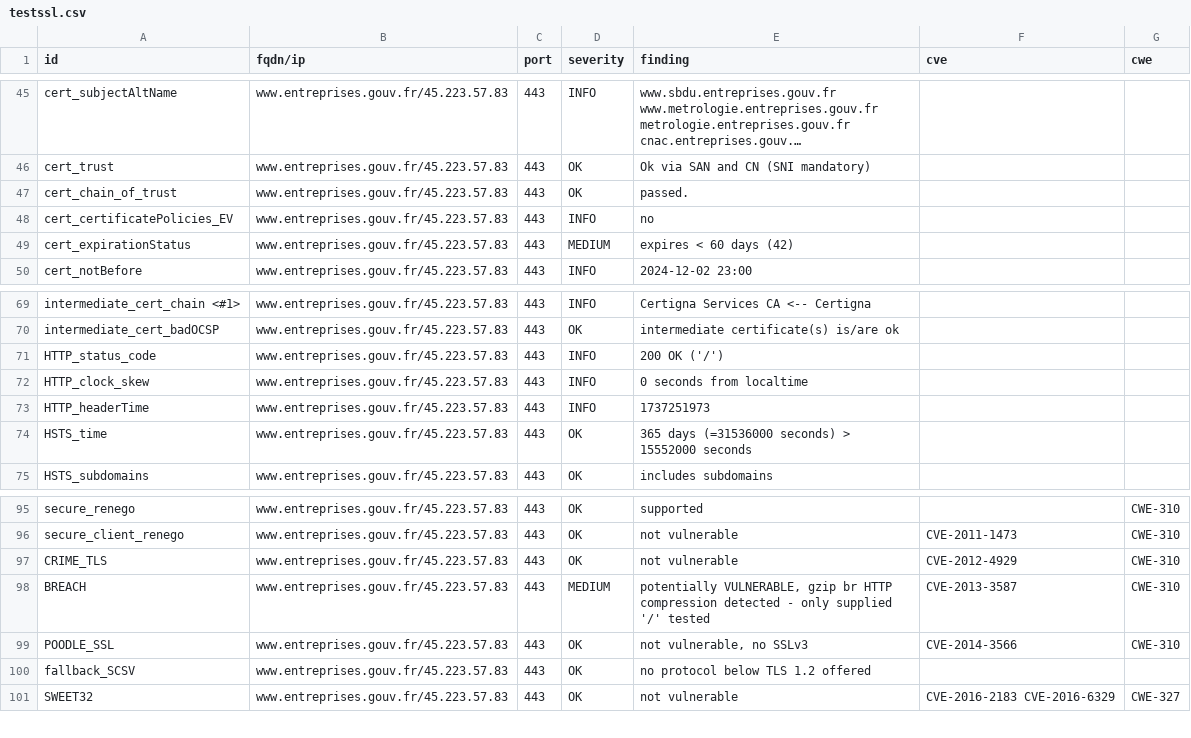
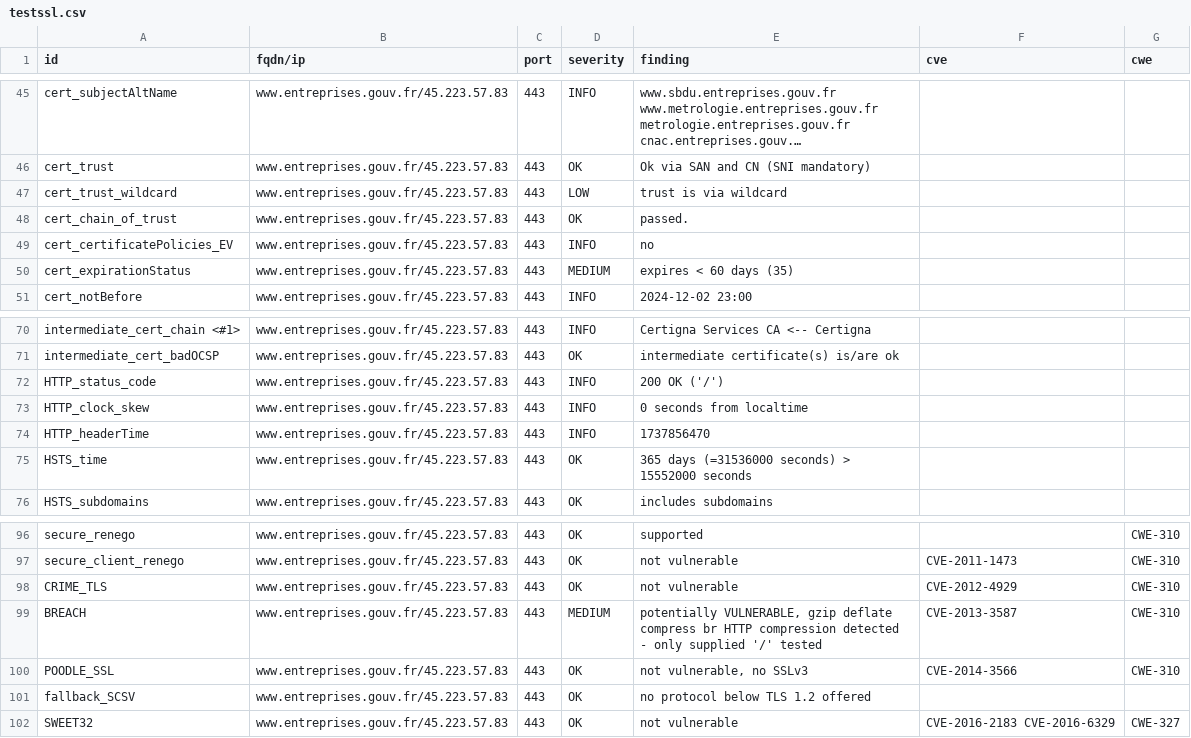
Before and after one commit to SIRCOM-BATN/dashlord, a CSV file: results/aHR0cHM6Ly93d3cuZW50cmVwcmlzZXMuZ291di5mcg==/testssl.csv, drawn as a sheet; only a part is shown, gaps mark what is left out; long unchanged cells end in ….

Commit message:
update: https://www.entreprises.gouv.fr

```diff
--- a/results/aHR0cHM6Ly93d3cuZW50cmVwcmlzZXMuZ291di5mcg==/testssl.csv
+++ b/results/aHR0cHM6Ly93d3cuZW50cmVwcmlzZXMuZ291di5mcg==/testssl.csv
@@ -46,5 +46,6 @@
 "cert_trust","www.entreprises.gouv.fr/45.223.57.83","443","OK","Ok via SAN and CN (SNI mandatory)","",""
+"cert_trust_wildcard","www.entreprises.gouv.fr/45.223.57.83","443","LOW","trust is via wildcard","",""
 "cert_chain_of_trust","www.entreprises.gouv.fr/45.223.57.83","443","OK","passed.","",""
 "cert_certificatePolicies_EV","www.entreprises.gouv.fr/45.223.57.83","443","INFO","no","",""
-"cert_expirationStatus","www.entreprises.gouv.fr/45.223.57.83","443","MEDIUM","expires < 60 days (42)","",""
+"cert_expirationStatus","www.entreprises.gouv.fr/45.223.57.83","443","MEDIUM","expires < 60 days (35)","",""
 "cert_notBefore","www.entreprises.gouv.fr/45.223.57.83","443","INFO","2024-12-02 23:00","",""
@@ -72,3 +73,3 @@
 "HTTP_clock_skew","www.entreprises.gouv.fr/45.223.57.83","443","INFO","0 seconds from localtime","",""
-"HTTP_headerTime","www.entreprises.gouv.fr/45.223.57.83","443","INFO","1737251973","",""
+"HTTP_headerTime","www.entreprises.gouv.fr/45.223.57.83","443","INFO","1737856470","",""
 "HSTS_time","www.entreprises.gouv.fr/45.223.57.83","443","OK","365 days (=31536000 seconds) > 15552000 seconds","",""
@@ -97,3 +98,3 @@
 "CRIME_TLS","www.entreprises.gouv.fr/45.223.57.83","443","OK","not vulnerable","CVE-2012-4929","CWE-310"
-"BREACH","www.entreprises.gouv.fr/45.223.57.83","443","MEDIUM","potentially VULNERABLE, gzip br HTTP compression detected  - only supplied '/' tested","CVE-2013-3587","CWE-310"
+"BREACH","www.entreprises.gouv.fr/45.223.57.83","443","MEDIUM","potentially VULNERABLE, gzip deflate compress br HTTP compression detected  - only supplied '/' tested","CVE-2013-3587","CWE-310"
 "POODLE_SSL","www.entreprises.gouv.fr/45.223.57.83","443","OK","not vulnerable, no SSLv3","CVE-2014-3566","CWE-310"
```
Also changed, not shown: 11 other files.
